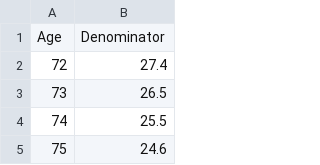
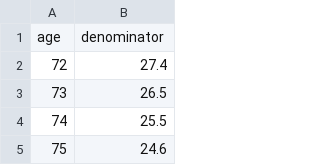
Before and after one commit to dfox0207/FIRE, a CSV file: Config/uniform_lifetime_table.csv, drawn as a sheet; only a part is shown; removed rows and columns are numbered as before the commit, all else as after; the diff names each change by its address in the sheet, - before the commit and + after, or states it on an @@ line.

Commit message:
age

```diff
--- a/Config/uniform_lifetime_table.csv
+++ b/Config/uniform_lifetime_table.csv
-row 1: Age | Denominator
+row 1: age | denominator
```
